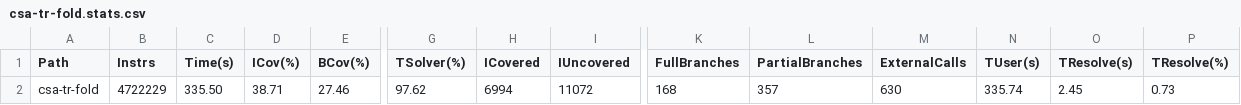
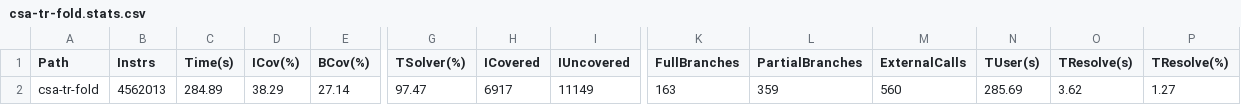
Before and after one commit to sreeshmaheshwar/klee-bench, a CSV file: csa-tr-fold.stats.csv, drawn as a sheet; only a part is shown, gaps mark what is left out; the diff covers the shown part only; the diff names each change by its address in the sheet, - before the commit and + after, or states it on an @@ line.

Commit message:
Add fold results

```diff
--- a/csa-tr-fold.stats.csv
+++ b/csa-tr-fold.stats.csv
-B2 (Instrs): 4722229
+B2 (Instrs): 4562013
-C2 (Time(s)): 335.50
+C2 (Time(s)): 284.89
-D2 (ICov(%)): 38.71
+D2 (ICov(%)): 38.29
-E2 (BCov(%)): 27.46
+E2 (BCov(%)): 27.14
-G2 (TSolver(%)): 97.62
+G2 (TSolver(%)): 97.47
-H2 (ICovered): 6994
+H2 (ICovered): 6917
-I2 (IUncovered): 11072
+I2 (IUncovered): 11149
-K2 (FullBranches): 168
+K2 (FullBranches): 163
-L2 (PartialBranches): 357
+L2 (PartialBranches): 359
-M2 (ExternalCalls): 630
+M2 (ExternalCalls): 560
-N2 (TUser(s)): 335.74
+N2 (TUser(s)): 285.69
-O2 (TResolve(s)): 2.45
+O2 (TResolve(s)): 3.62
-P2 (TResolve(%)): 0.73
+P2 (TResolve(%)): 1.27
```
Also changed, not shown: 25 edited cells elsewhere in this file, mainline-supplier-fold.stats.csv, 2 other files.
